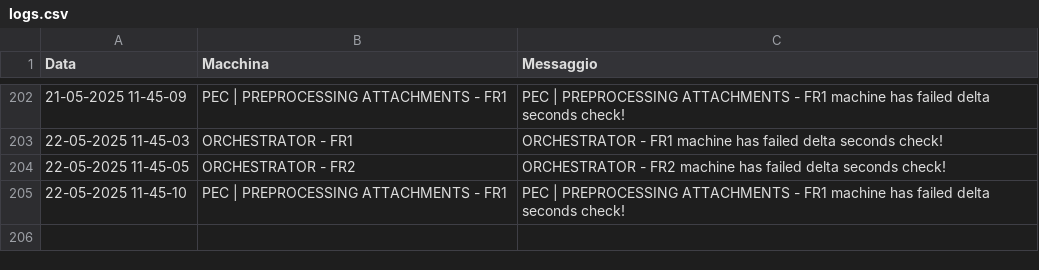
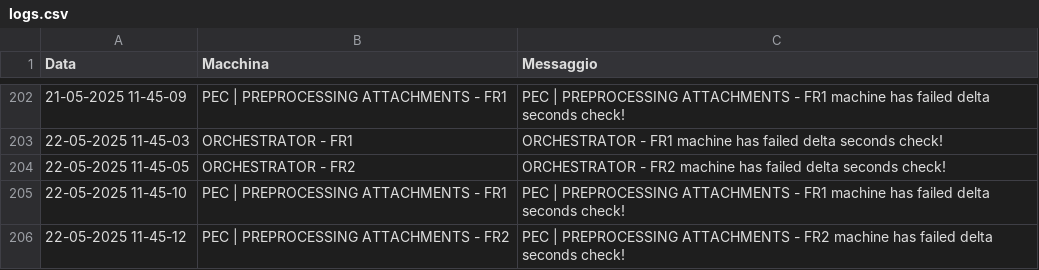
Before and after one commit to TestPowerAutomate/testAlert, a CSV file: logs.csv, drawn as a sheet; only a part is shown, gaps mark what is left out.

Commit message:
Service Down: PEC | PREPROCESSING ATTACHMENTS - FR2

```diff
--- a/logs.csv
+++ b/logs.csv
@@ -205 +205,2 @@
 22-05-2025 11-45-10,PEC | PREPROCESSING ATTACHMENTS - FR1,PEC | PREPROCESSING ATTACHMENTS - FR1 machine has failed delta seconds check!
+22-05-2025 11-45-12,PEC | PREPROCESSING ATTACHMENTS - FR2,PEC | PREPROCESSING ATTACHMENTS - FR2 machine has failed delta seconds check!
```
